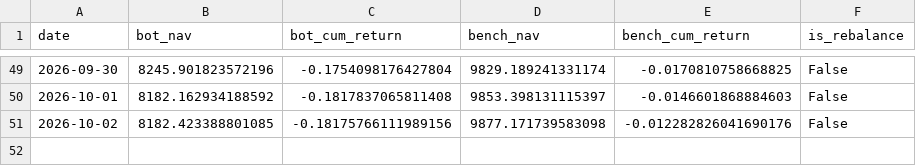
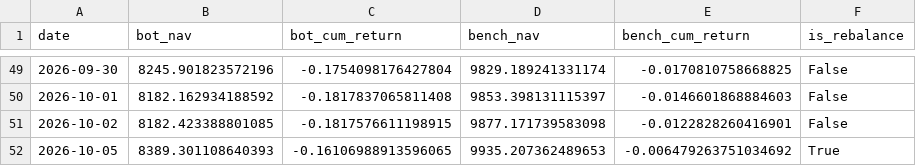
Before and after one commit to lucapflittner/Aktienbot, a CSV file: paper_trading/nav_log.csv, drawn as a sheet; only a part is shown, gaps mark what is left out.

```diff
--- a/paper_trading/nav_log.csv
+++ b/paper_trading/nav_log.csv
@@ -50,2 +50,3 @@ date,bot_nav,bot_cum_return,bench_nav,bench_cum_return,is_rebalance
 2026-10-01,8182.162934188592,-0.1817837065811408,9853.398131115397,-0.0146601868884603,False
-2026-10-02,8182.423388801085,-0.18175766111989156,9877.171739583098,-0.012282826041690176,False
+2026-10-02,8182.423388801085,-0.1817576611198915,9877.171739583098,-0.0122828260416901,False
+2026-10-05,8389.301108640393,-0.16106988913596065,9935.207362489653,-0.006479263751034692,True
```
Also changed, not shown: 2 other files.
